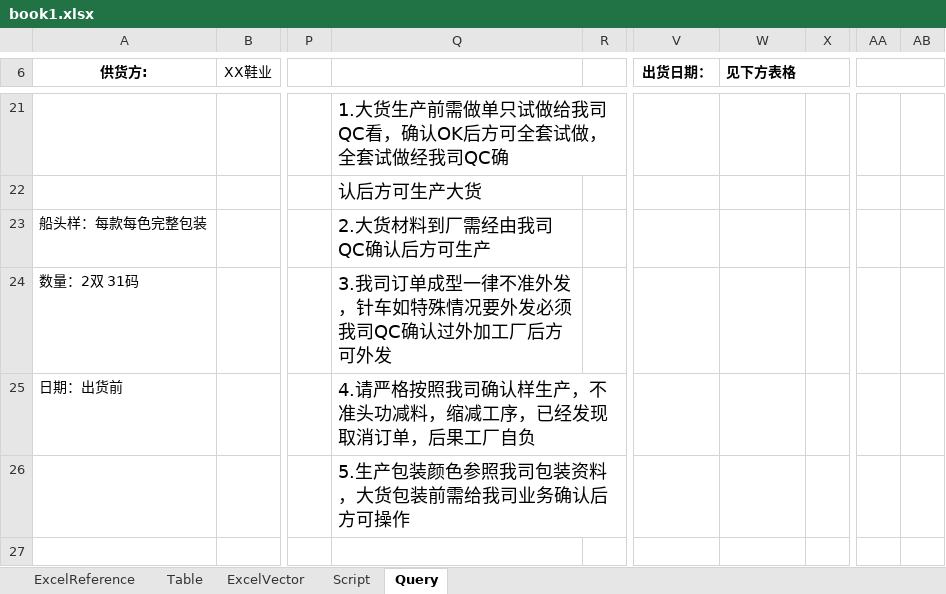
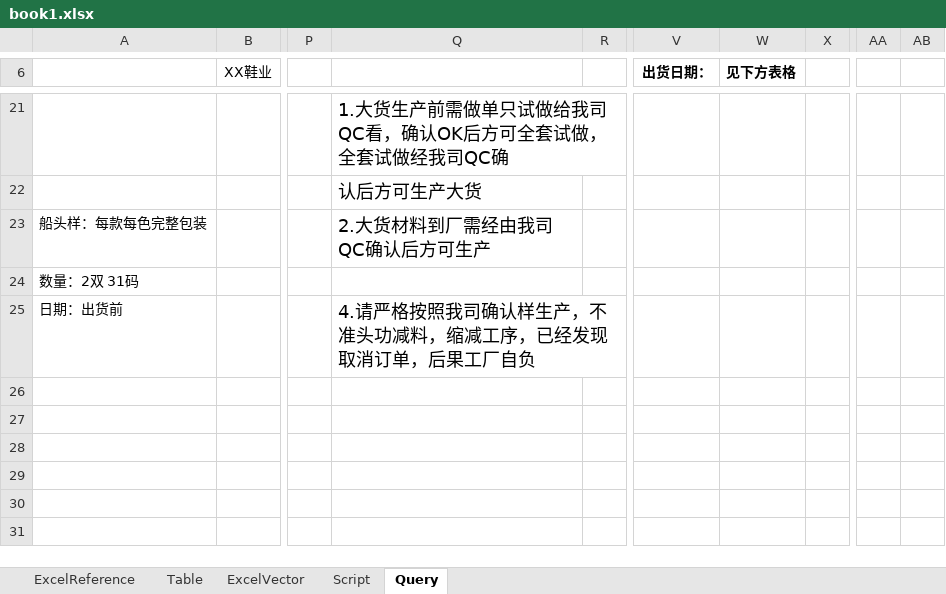
Before and after one commit to humhei/CellScript, an Excel workbook: src/client/CellScript.Client.Fcs/datas/book1.xlsx, sheet Query, drawn as a sheet; only a part is shown, gaps mark what is left out; values as stored, in another font and other column widths than the file's, no borders; charts and pictures not drawn; the diff covers the shown part only; the diff names each change by its address in the sheet, - before the commit and + after, or states it on an @@ line.

```diff
--- a/src/client/CellScript.Client.Fcs/datas/book1.xlsx (sheet Query)
+++ b/src/client/CellScript.Client.Fcs/datas/book1.xlsx (sheet Query)
-A6: 供货方:
+A6: (empty)
-W6:X6 merged
-AA6:AB6 merged
-Q24: 3.我司订单成型一律不准外发，针车如特殊情况要外发必须我司QC确认过外加工厂后方可外发
+Q24: (empty)
-Q26: 5.生产包装颜色参照我司包装资料，大货包装前需给我司业务确认后方可操作
+Q26: (empty)
```
Also changed, not shown: 11 edited cells and merged cells elsewhere in this sheet, sheet Table, sheet ExcelVector, sheet Script, charts or pictures, 34 other files.
